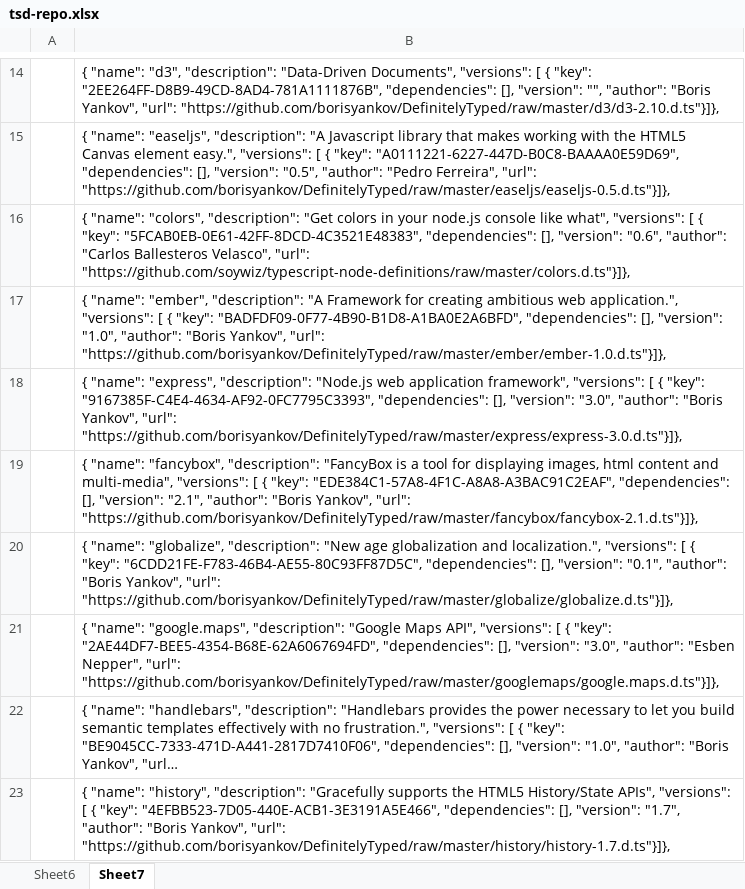
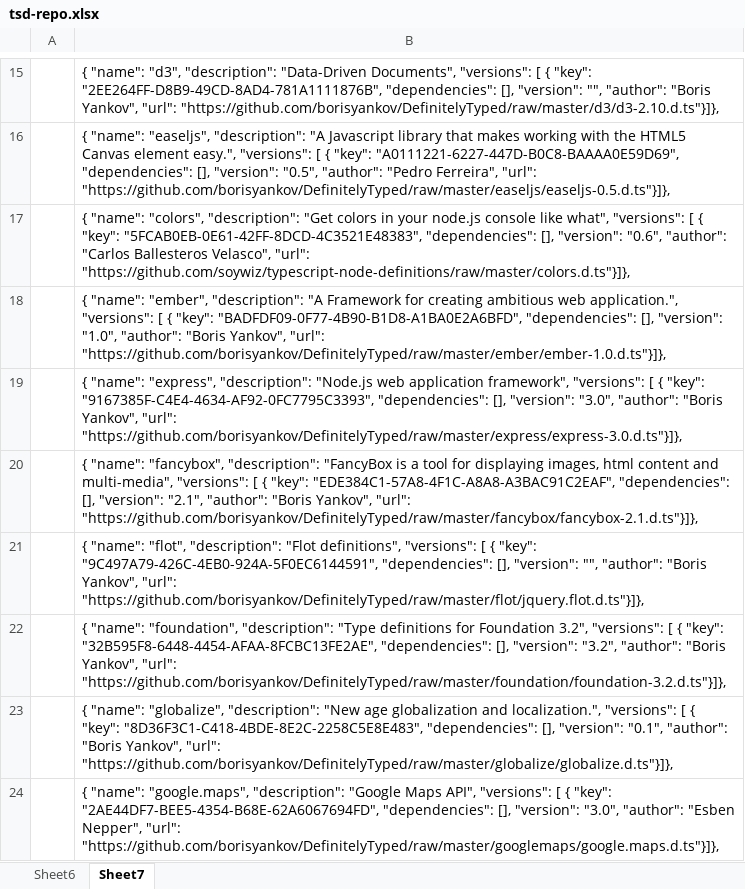
Before and after one commit to DefinitelyTyped/tsd, an Excel workbook: src/tsd-repo.xlsx, sheet Sheet7, drawn as a sheet; only a part is shown, gaps mark what is left out; the shorter side is filled out with more unchanged rows; long unchanged cells end in …; values as stored, in another font and other column widths than the file's, no borders; addresses are those after the commit; the diff covers the shown part only; the diff names each change by its address in the sheet, - before the commit and + after, or states it on an @@ line.

```diff
--- a/src/tsd-repo.xlsx (sheet Sheet7)
+++ b/src/tsd-repo.xlsx (sheet Sheet7)
-B21: { "name": "globalize", "description": "New age globalization and localization.", "versions": [ { "key": "6CDD21FE-F783-46B4-AE55-80C93FF87D5C", "dependencies": [], "version": "0.1", "author": "Boris Yankov", "url": "https://github.com/borisyankov/DefinitelyTyped/raw/master/globalize/globalize.d.ts"}]},
+B21: { "name": "flot", "description": "Flot definitions", "versions": [ { "key": "9C497A79-426C-4EB0-924A-5F0EC6144591", "dependencies": [], "version": "", "author": "Boris Yankov", "url": "https://github.com/borisyankov/DefinitelyTyped/raw/master/flot/jquery.flot.d.ts"}]},
+row 22:  | { "name": "foundation", "description": "Type definitions for Foundation 3.2", "versions": [ { "key": "32B595F8-6448-4454-AFAA-8FCBC13FE2AE", "dependencies": [], "version": "3.2", "author": "Boris Yankov", "url": "https://github.com/borisyankov/DefinitelyTyped/raw/master/foundation/foundation-3.2.d.ts"}]},
+row 23:  | { "name": "globalize", "description": "New age globalization and localization.", "versions": [ { "key": "8D36F3C1-C418-4BDE-8E2C-2258C5E8E483", "dependencies": [], "version": "0.1", "author": "Boris Yankov", "url": "https://github.com/borisyankov/DefinitelyTyped/raw/master/globalize/globalize.d.ts"}]},
```
Also changed, not shown: 9 added rows, 11 removed rows and 10 edited cells elsewhere in this sheet, sheet Sheet6, formulas that keep their value, 1 other file.
